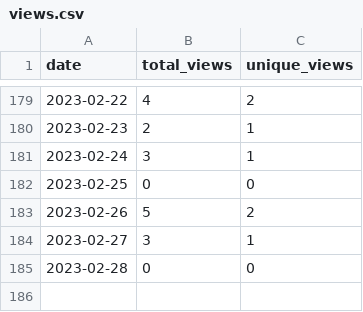
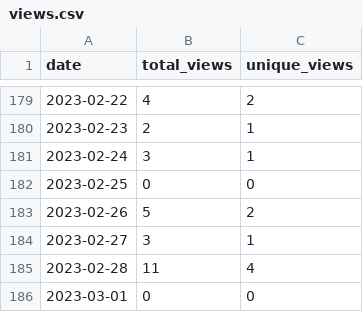
Before and after one commit to MatthewBentz/COMP4320, a CSV file: .traffic/views.csv, drawn as a sheet; only a part is shown, gaps mark what is left out.

Commit message:
Updating repository traffic graph

```diff
--- a/.traffic/views.csv
+++ b/.traffic/views.csv
@@ -184,2 +184,3 @@ date,total_views,unique_views
 2023-02-27,3,1
-2023-02-28,0,0
+2023-02-28,11,4
+2023-03-01,0,0
```
Also changed, not shown: .traffic/clones.csv, 3 other files.
